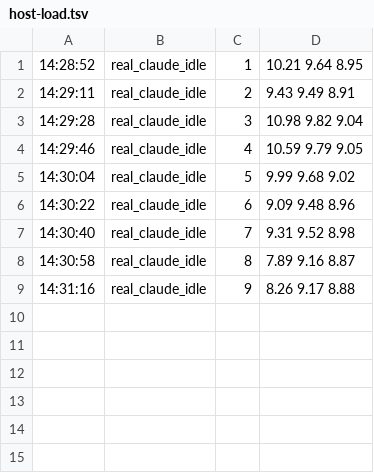
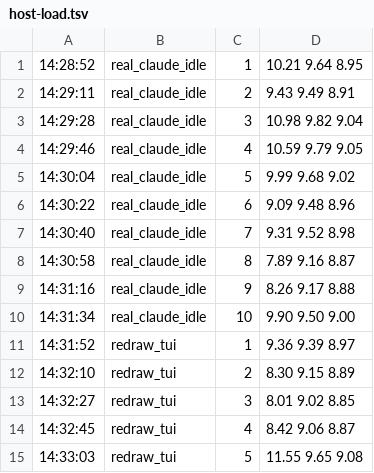
Before and after one commit to Florious95/corral-core, a TSV file: .team/perf/raw/host-load.tsv, drawn as a sheet; the diff names each change by its address in the sheet, - before the commit and + after, or states it on an @@ line.

```diff
--- a/.team/perf/raw/host-load.tsv
+++ b/.team/perf/raw/host-load.tsv
+row 10: 14:31:34 | real_claude_idle | 10 | 9.90 9.50 9.00
+row 11: 14:31:52 | redraw_tui | 1 | 9.36 9.39 8.97
+row 12: 14:32:10 | redraw_tui | 2 | 8.30 9.15 8.89
+row 13: 14:32:27 | redraw_tui | 3 | 8.01 9.02 8.85
+row 14: 14:32:45 | redraw_tui | 4 | 8.42 9.06 8.87
+row 15: 14:33:03 | redraw_tui | 5 | 11.55 9.65 9.08
```
Also changed, not shown: 9 other files.
